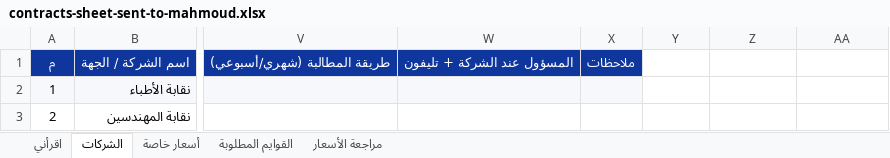
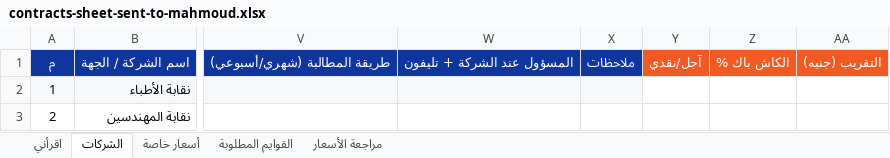
Before and after one commit to mohamedabdelaalhub/SSMPD-Swnw-Social-Media-Prduction-Dashboard, an Excel workbook: docs/price-lists/20261128/contracts-sheet-sent-to-mahmoud.xlsx, sheet الشركات, drawn as a sheet; only a part is shown, gaps mark what is left out; values as stored, in another font and other column widths than the file's, no borders; the diff names each change by its address in the sheet, - before the commit and + after, or states it on an @@ line.

```diff
--- a/docs/price-lists/20261128/contracts-sheet-sent-to-mahmoud.xlsx (sheet الشركات)
+++ b/docs/price-lists/20261128/contracts-sheet-sent-to-mahmoud.xlsx (sheet الشركات)
-Y1: (empty)
+Y1: آجل/نقدي
-Y1:AA1 fill: none
+Y1:AA1 fill: #F15A22
-Z1: (empty)
+Z1: الكاش باك %
-AA1: (empty)
+AA1: التقريب (جنيه)
```
Also changed, not shown: sheet اقرأني.
